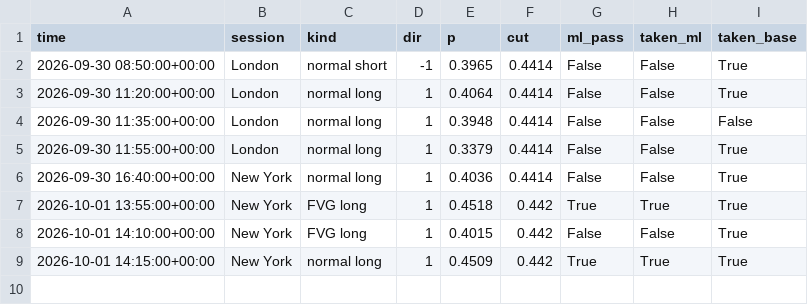
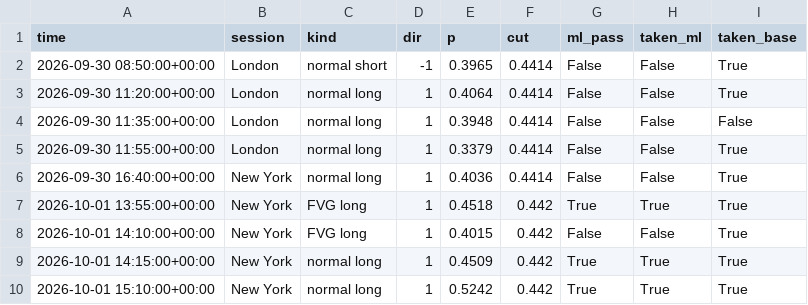
Before and after one commit to lcs2024016-arch/btcbot, a CSV file: state/signals.csv, drawn as a sheet.

```diff
--- a/state/signals.csv
+++ b/state/signals.csv
@@ -9 +9,2 @@ time,session,kind,dir,p,cut,ml_pass,taken_ml,taken_base
 2026-10-01 14:15:00+00:00,New York,normal long,1,0.4509,0.442,True,True,True
+2026-10-01 15:10:00+00:00,New York,normal long,1,0.5242,0.442,True,True,True
```
Also changed, not shown: state/trades.csv, 6 other files.
